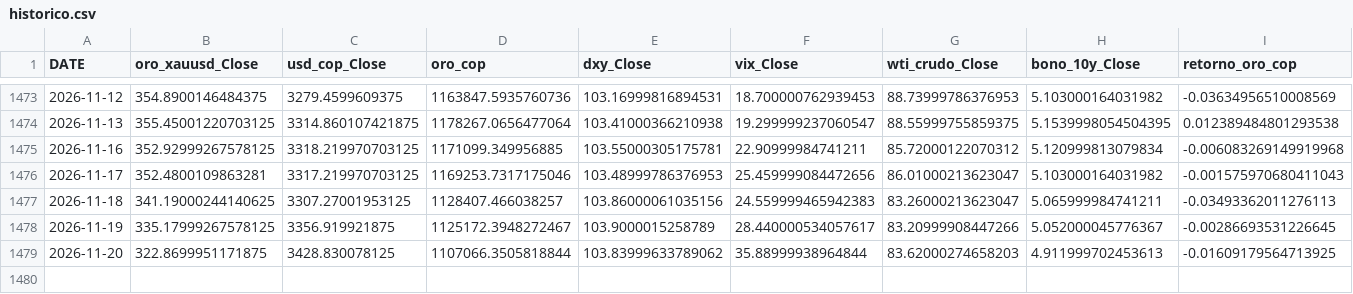
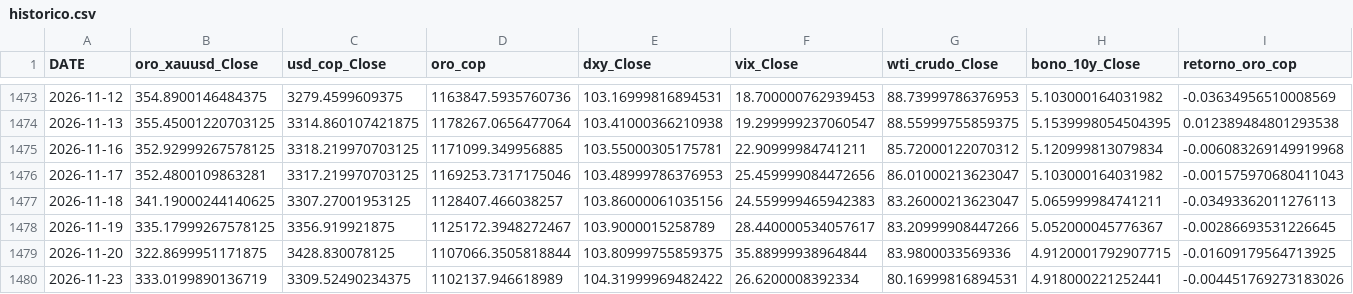
Before and after one commit to michaelsteven1299/proyecto_michael-, a CSV file: dashboard_data/historico.csv, drawn as a sheet; only a part is shown, gaps mark what is left out.

```diff
--- a/dashboard_data/historico.csv
+++ b/dashboard_data/historico.csv
@@ -1478,2 +1478,3 @@ DATE,oro_xauusd_Close,usd_cop_Close,oro_cop,dxy_Close,vix_Close,wti_crudo_Close,
 2026-11-19,335.17999267578125,3356.919921875,1125172.3948272467,103.9000015258789,28.440000534057617,83.20999908447266,5.052000045776367,-0.00286693531226645
-2026-11-20,322.8699951171875,3428.830078125,1107066.3505818844,103.83999633789062,35.88999938964844,83.62000274658203,4.911999702453613,-0.01609179564713925
+2026-11-20,322.8699951171875,3428.830078125,1107066.3505818844,103.80999755859375,35.88999938964844,83.9800033569336,4.9120001792907715,-0.01609179564713925
+2026-11-23,333.0199890136719,3309.52490234375,1102137.946618989,104.31999969482422,26.6200008392334,80.16999816894531,4.918000221252441,-0.004451769273183026
```
Also changed, not shown: dashboard_data/metricas_modelos.csv, dashboard_data/prediccion.csv, 6 other files.
